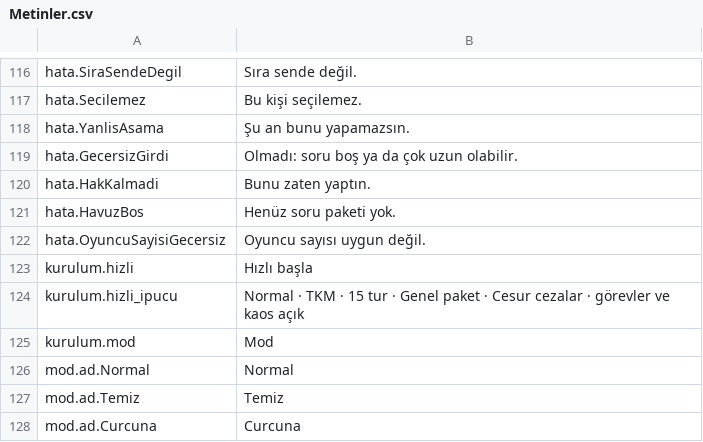
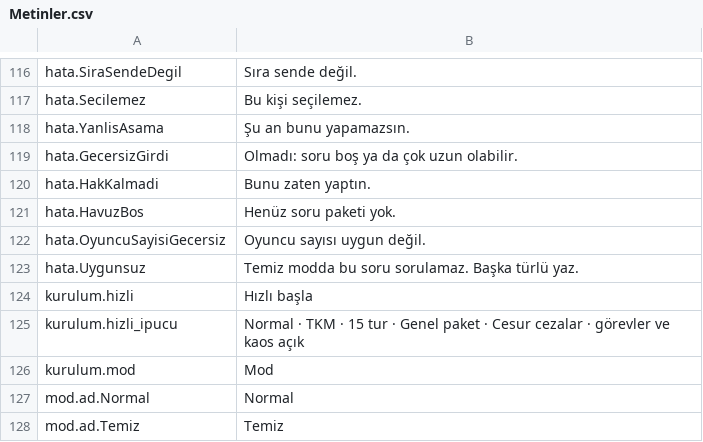
Before and after one commit to enesyilmaz19/TheLighter, a CSV file: Assets/UI/Resources/TheLighter/Metinler.csv, drawn as a sheet; only a part is shown, gaps mark what is left out; the shorter side is filled out with more unchanged rows; the diff names each change by its address in the sheet, - before the commit and + after, or states it on an @@ line.

Commit message:
S5 sohbet + DM, Temiz filtresi
- Sohbet: genel (odadaki herkese ve yazana, bekleme odası dahil) ve DM (alana ve yazana).
  200 karakter, saniyede 1 (patlama 2, SohbetPatlama), metin TemizMetin'den geçer, sunucu saklamaz.
- Temiz filtresi kural motorunda (TemizFiltre, Ana Plan 6.4): NFKD, rakam -> harf, tekrarlar,
  tek harfler, kelime başında kara liste + izin listesi (ı korunur: "sık" masum).
  Temiz modda SoruSor -> Sonuc.Uygunsuz (elden elede de).
- Sunucu: soru + sohbet ihlali aynı sayaçta, isme göre; UYGUNSUZ (ihlal, sinir), 3.'de atılır.
  Atma tek yoldan (Cikar): ATILDIN ve olay atildi artık neden taşıyor (kurucu/temiz),
  atılan kurucuysa kuruculuk devredilir.
- Paket sorularının hiçbiri filtreye takılmıyor (IcerikTestleri).
- Arda'nın metin tablosuna hata.Uygunsuz yer tutucu (MetinTestleri enum için istiyor).
- Arda için görev tanımı: tasks/g2-s5-sohbet.md. Kararlar 25-29, sözleşme önerisi 14.

Testler: 229 kural, 137 sunucu, Unity 353/353, uçtan uca bot testi yeni sunucuyla geçti.
29 bilerek bozmanın 28'i yakalandı; kaçan gereksiz bir Replace'ti, silindi.

```diff
--- a/Assets/UI/Resources/TheLighter/Metinler.csv
+++ b/Assets/UI/Resources/TheLighter/Metinler.csv
+row 123: hata.Uygunsuz | Temiz modda bu soru sorulamaz. Başka türlü yaz.
```
Also changed, not shown: 18 other files.
